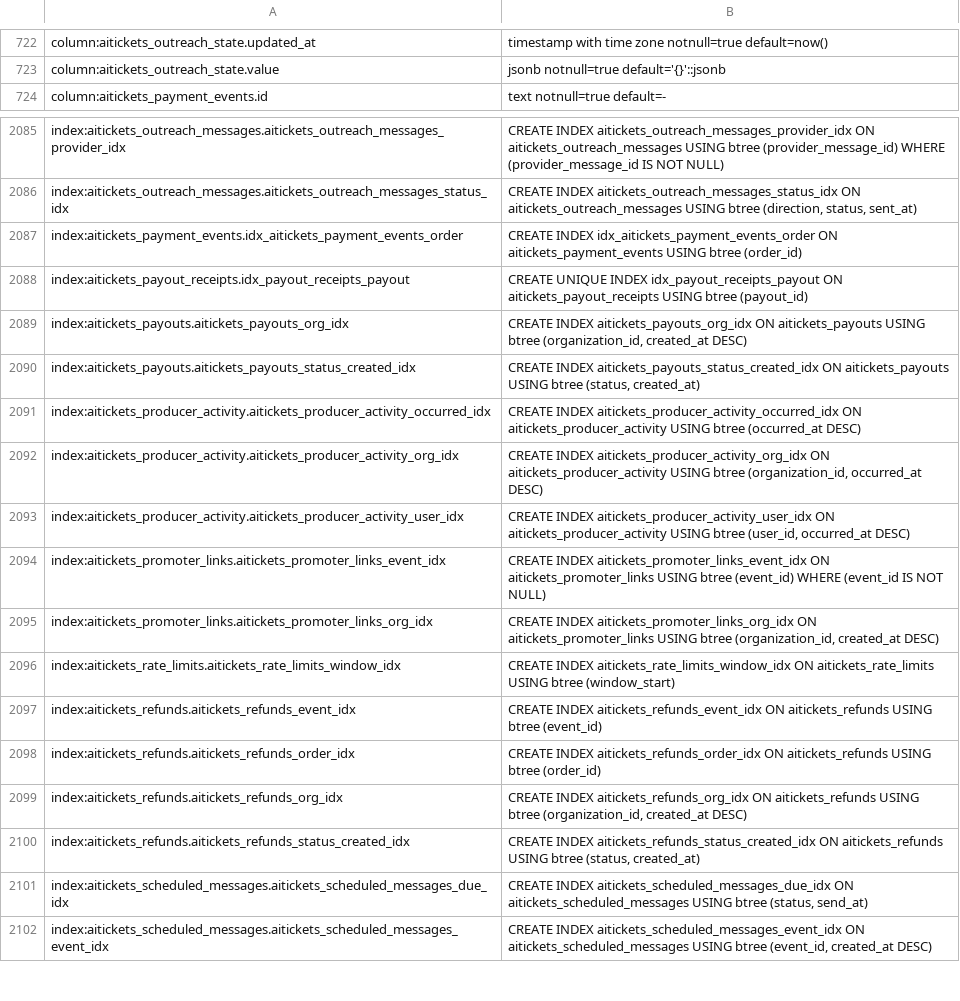
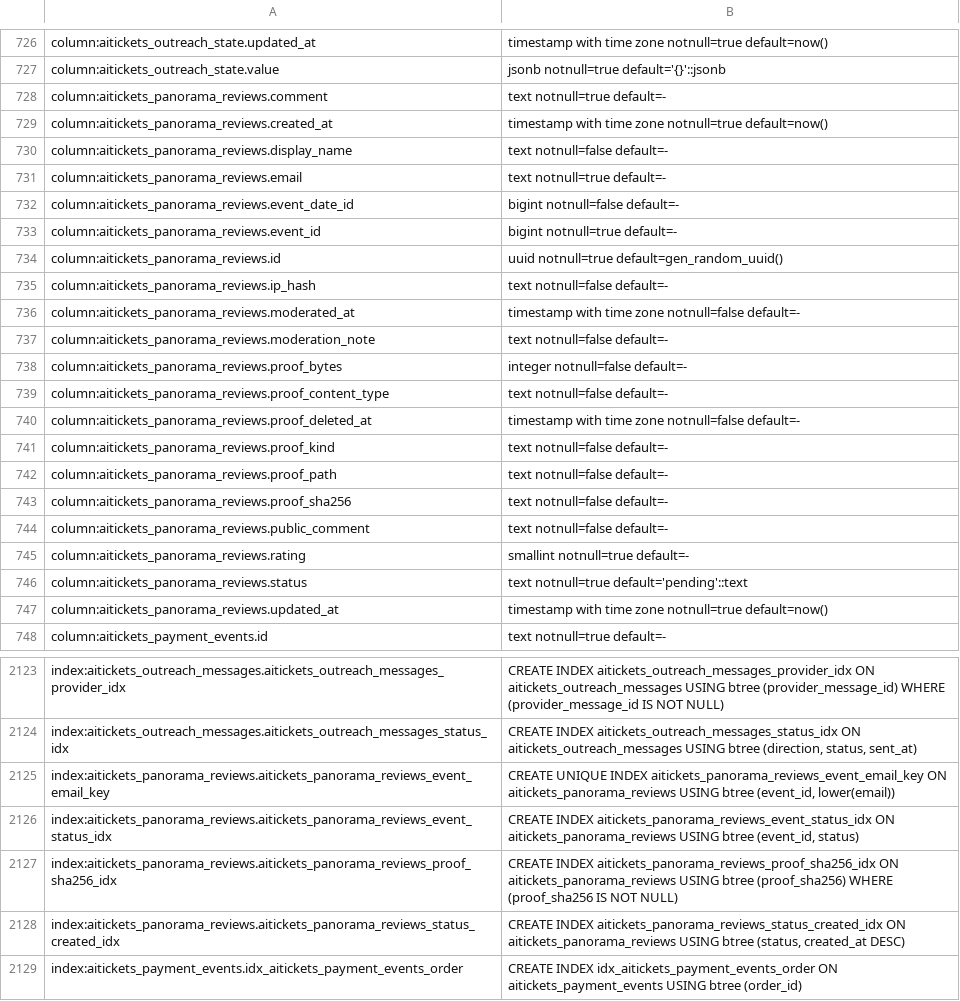
Before and after one commit to Schuchhardt/aitickets, a TSV file: db/catalog.snapshot.tsv, drawn as a sheet; only a part is shown, gaps mark what is left out; the shorter side is filled out with more unchanged rows; the diff covers the shown part only; the diff names each change by its address in the sheet, - before the commit and + after, or states it on an @@ line.

```diff
--- a/db/catalog.snapshot.tsv
+++ b/db/catalog.snapshot.tsv
+row 728: column:aitickets_panorama_reviews.comment | text notnull=true default=-
+row 729: column:aitickets_panorama_reviews.created_at | timestamp with time zone notnull=true default=now()
+row 730: column:aitickets_panorama_reviews.display_name | text notnull=false default=-
+row 731: column:aitickets_panorama_reviews.email | text notnull=true default=-
+row 732: column:aitickets_panorama_reviews.event_date_id | bigint notnull=false default=-
+row 733: column:aitickets_panorama_reviews.event_id | bigint notnull=true default=-
+row 734: column:aitickets_panorama_reviews.id | uuid notnull=true default=gen_random_uuid()
+row 735: column:aitickets_panorama_reviews.ip_hash | text notnull=false default=-
+row 736: column:aitickets_panorama_reviews.moderated_at | timestamp with time zone notnull=false default=-
+row 737: column:aitickets_panorama_reviews.moderation_note | text notnull=false default=-
+row 738: column:aitickets_panorama_reviews.proof_bytes | integer notnull=false default=-
+row 739: column:aitickets_panorama_reviews.proof_content_type | text notnull=false default=-
+row 740: column:aitickets_panorama_reviews.proof_deleted_at | timestamp with time zone notnull=false default=-
+row 741: column:aitickets_panorama_reviews.proof_kind | text notnull=false default=-
+row 742: column:aitickets_panorama_reviews.proof_path | text notnull=false default=-
+row 743: column:aitickets_panorama_reviews.proof_sha256 | text notnull=false default=-
+row 744: column:aitickets_panorama_reviews.public_comment | text notnull=false default=-
+row 745: column:aitickets_panorama_reviews.rating | smallint notnull=true default=-
+row 746: column:aitickets_panorama_reviews.status | text notnull=true default='pending'::text
+row 747: column:aitickets_panorama_reviews.updated_at | timestamp with time zone notnull=true default=now()
+row 2125: index:aitickets_panorama_reviews.aitickets_panorama_reviews_event_email_key | CREATE UNIQUE INDEX aitickets_panorama_reviews_event_email_key ON aitickets_panorama_reviews USING btree (event_id, lower(email))
+row 2126: index:aitickets_panorama_reviews.aitickets_panorama_reviews_event_status_idx | CREATE INDEX aitickets_panorama_reviews_event_status_idx ON aitickets_panorama_reviews USING btree (event_id, status)
+row 2127: index:aitickets_panorama_reviews.aitickets_panorama_reviews_proof_sha256_idx | CREATE INDEX aitickets_panorama_reviews_proof_sha256_idx ON aitickets_panorama_reviews USING btree (proof_sha256) WHERE (proof_sha256 IS NOT NULL)
+row 2128: index:aitickets_panorama_reviews.aitickets_panorama_reviews_status_created_idx | CREATE INDEX aitickets_panorama_reviews_status_created_idx ON aitickets_panorama_reviews USING btree (status, created_at DESC)
```
Also changed, not shown: 19 added rows elsewhere in this file, 27 other files.
